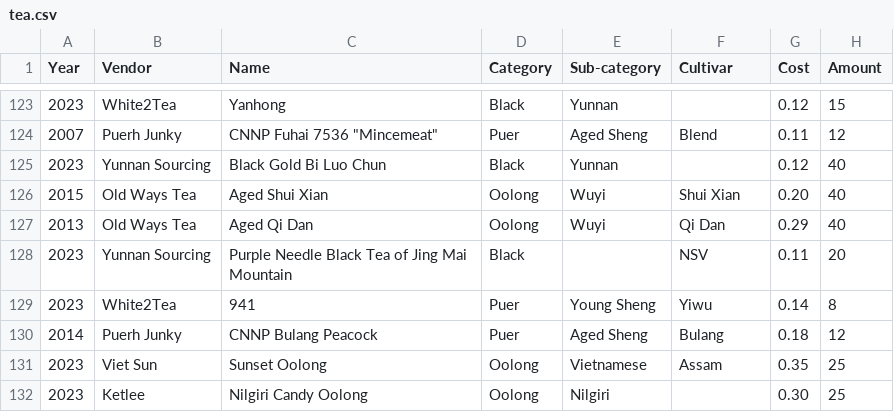
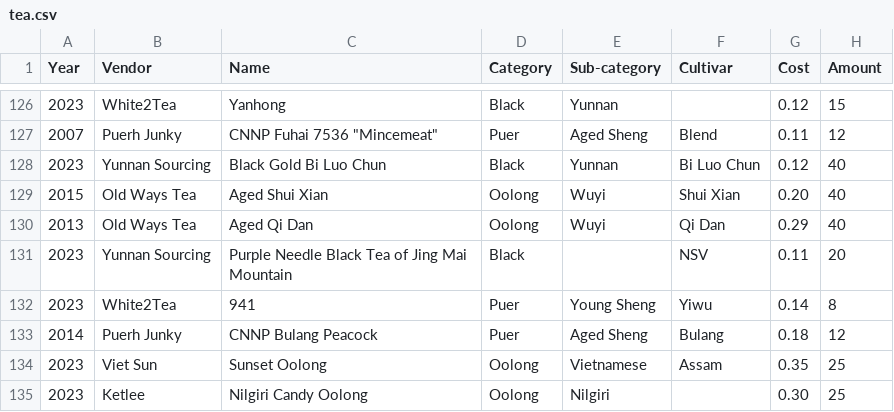
Before and after one commit to sky-larke/tea-data-visualization, a CSV file: backend/tea.csv, drawn as a sheet; only a part is shown, gaps mark what is left out; the diff covers the shown part only.

```diff
--- a/backend/tea.csv
+++ b/backend/tea.csv
@@ -124,3 +127,3 @@ Year,Vendor,Name,Category,Sub-category,Cultivar,Cost,Amount
 2007, Puerh Junky, CNNP Fuhai 7536 "Mincemeat",Puer,Aged Sheng,Blend,0.11,12
-2023, Yunnan Sourcing, Black Gold Bi Luo Chun,Black,Yunnan,,0.12,40
+2023, Yunnan Sourcing, Black Gold Bi Luo Chun,Black,Yunnan,Bi Luo Chun,0.12,40
 2015, Old Ways Tea, Aged Shui Xian,Oolong,Wuyi, Shui Xian,0.20,40
```
Also changed, not shown: 4 added rows and 4 moved rows elsewhere in this file, 14 other files.
